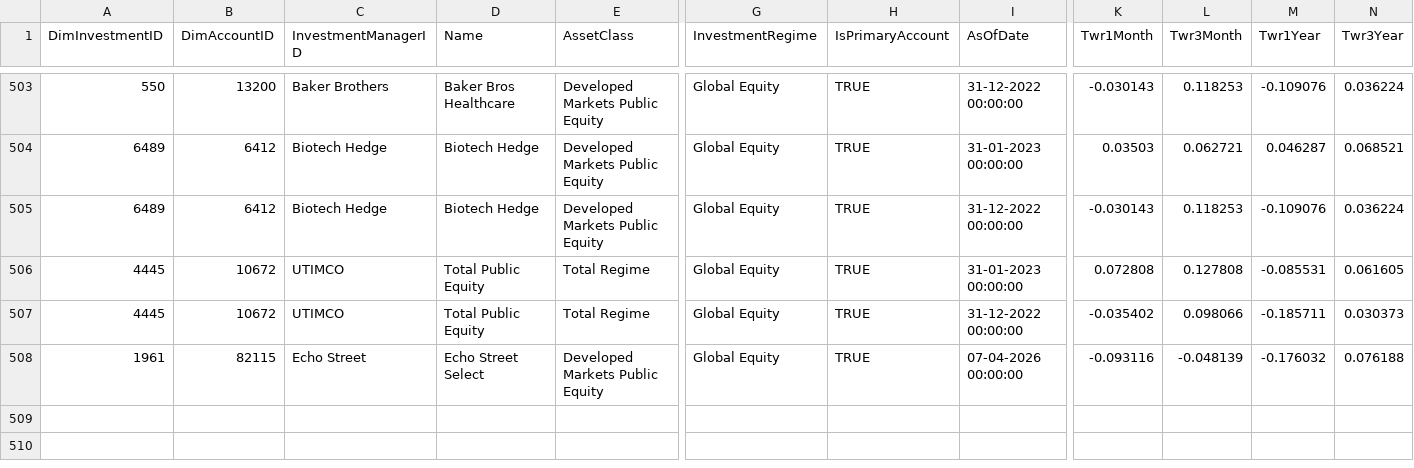
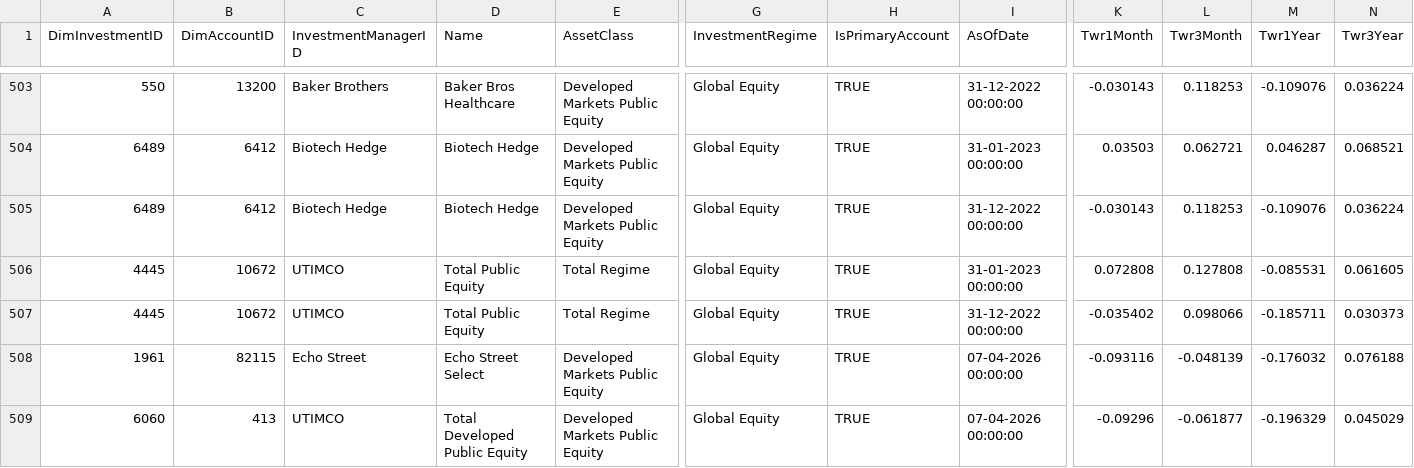
Before and after one commit to balajiselvam-code/Monthly_Snapshot_POC, a CSV file: factbenchmark - Sheet1.csv, drawn as a sheet; only a part is shown, gaps mark what is left out; rows hold the shown columns only; the diff names each change by its address in the sheet, - before the commit and + after, or states it on an @@ line.

Commit message:
New row is inserted for 413 dimaccount ID
With date 07-04-2026

```diff
--- a/factbenchmark - Sheet1.csv
+++ b/factbenchmark - Sheet1.csv
+row 509: 6060 | 413 | UTIMCO | Total Developed Public Equity | Developed Markets Public Equity | Global Equity | TRUE | 07-04-2026 00:00:00 | -0.09296 | -0.061877 | -0.196329 | 0.045029
```
